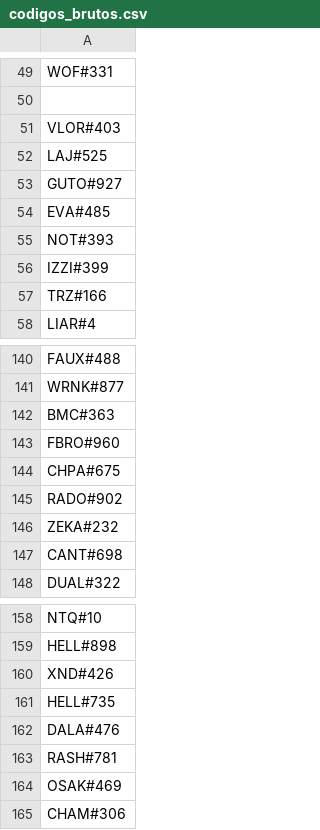
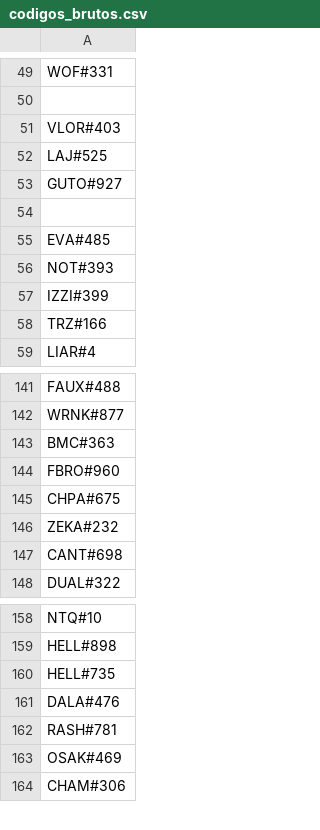
Before and after one commit to vagnertxr/game_map, a CSV file: codigos_brutos.csv, drawn as a sheet; only a part is shown, gaps mark what is left out; removed rows and columns are numbered as before the commit, all else as after; the diff names each change by its address in the sheet, - before the commit and + after, or states it on an @@ line.

```diff
--- a/codigos_brutos.csv
+++ b/codigos_brutos.csv
+row 54: (empty)
-row 145: RADO#902
-row 160: XND#426
```
Also changed, not shown: paises_brutos.csv, paises_codes.csv, 5 other files.
